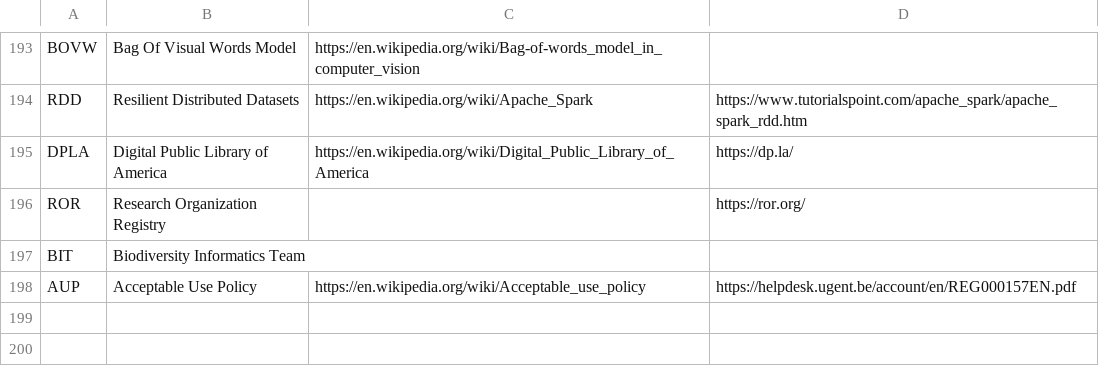
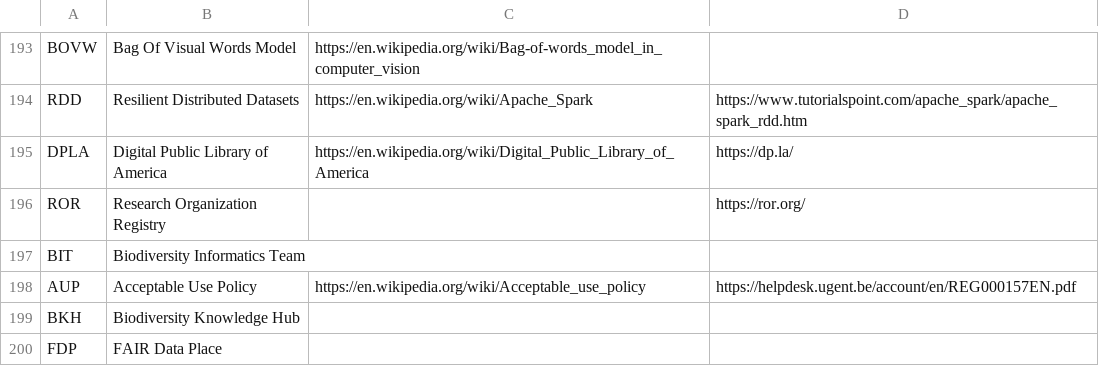
Before and after one commit to PietrH/AbbreviationsAndAcronyms, a CSV file: Abbreviations_and_Acronyms.csv, drawn as a sheet; only a part is shown, gaps mark what is left out.

Commit message:
Update Abbreviations_and_Acronyms.csv

```diff
--- a/Abbreviations_and_Acronyms.csv
+++ b/Abbreviations_and_Acronyms.csv
@@ -198 +198,3 @@ BIT,Biodiversity Informatics Team,,
 AUP,Acceptable Use Policy,https://en.wikipedia.org/wiki/Acceptable_use_policy,https://helpdesk.ugent.be/account/en/REG000157EN.pdf
+BKH,Biodiversity Knowledge Hub,,
+FDP,FAIR Data Place,,
```
